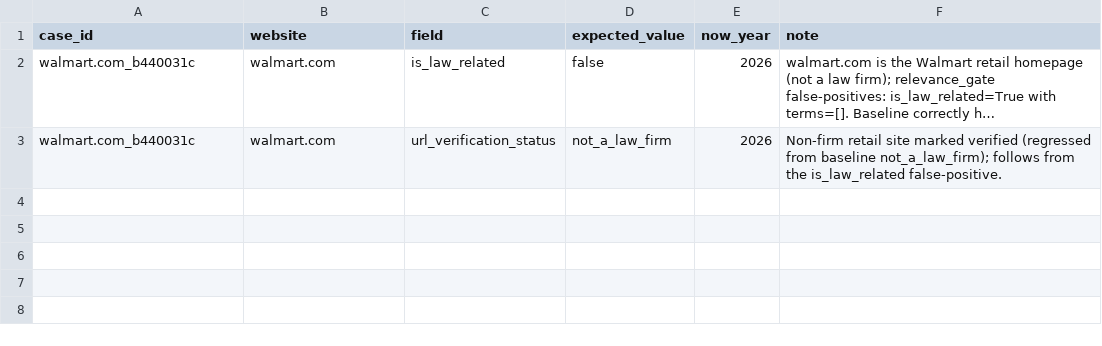
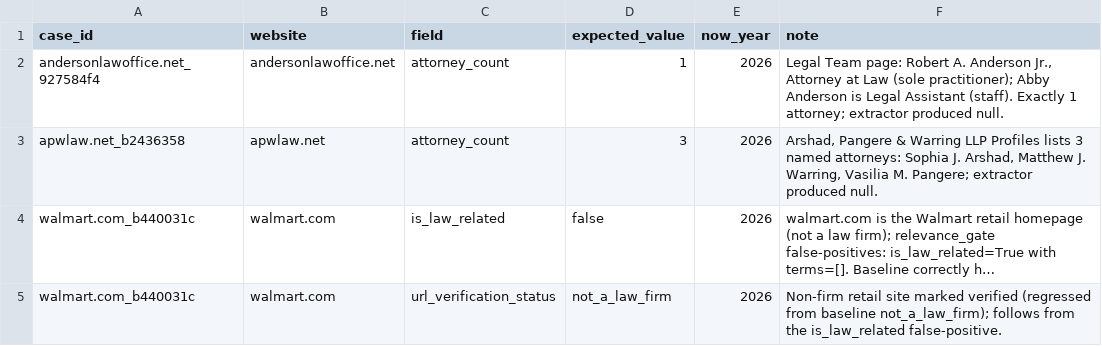
Before and after one commit to Alxrosen/legal-database, a CSV file: data/eval/extraction_golden.csv, drawn as a sheet; long unchanged cells end in …; the diff names each change by its address in the sheet, - before the commit and + after, or states it on an @@ line.

Commit message:
Surveyor: QA round 1 — 2 attorney_count misses captured (anderson, apw)
First judged round (10 sampled, 8 fetched, 4 judge sub-agents + 1 sanity-monitor;
sanity = healthy, no quarantine). 5 clean, 1 uncertain (imlerlaw team-vs-staff
ambiguity, fail-closed), 2 confirmed bugs captured as golden fixtures:
- andersonlawoffice.net: attorney_count null -> 1 (Robert A. Anderson, sole
  practitioner; Abby Anderson is staff).
- apwlaw.net: attorney_count null -> 3 (Arshad, Pangere & Warring LLP — three
  named attorneys in Profiles).
Both extract to null today => RED in test_extraction_golden; work orders for
@Websites. Queued for re-scrape.

```diff
--- a/data/eval/extraction_golden.csv
+++ b/data/eval/extraction_golden.csv
+row 2: andersonlawoffice.net_927584f4 | andersonlawoffice.net | attorney_count | 1 | 2026 | Legal Team page: Robert A. Anderson Jr., Attorney at Law (sole practitioner); Abby Anderson is Legal Assistant (staff). Exactly 1 attorney; extractor produced null.
+row 3: apwlaw.net_b2436358 | apwlaw.net | attorney_count | 3 | 2026 | Arshad, Pangere & Warring LLP Profiles lists 3 named attorneys: Sophia J. Arshad, Matthew J. Warring, Vasilia M. Pangere; extractor produced null.
```
Also changed, not shown: 5 other files.
